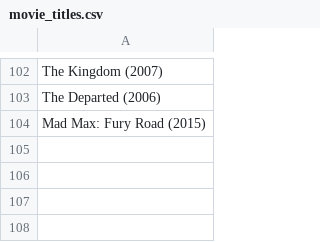
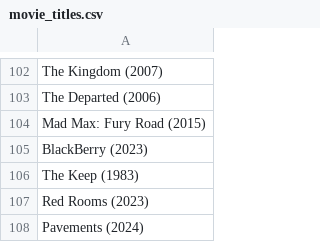
Before and after one commit to buchmayne/watchlist, a CSV file: data/movie_titles.csv (was movie_titles.csv), drawn as a sheet; only a part is shown, gaps mark what is left out.

```diff
--- a/movie_titles.csv
+++ b/data/movie_titles.csv
@@ -104 +104,5 @@ The Departed (2006)
 Mad Max: Fury Road (2015)
+BlackBerry (2023)
+The Keep (1983)
+Red Rooms (2023)
+Pavements (2024)
```
Also changed, not shown: 8 other files.
